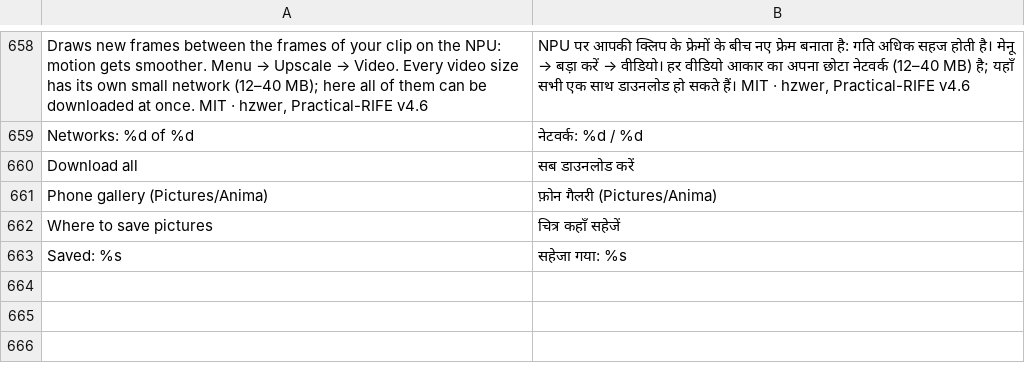
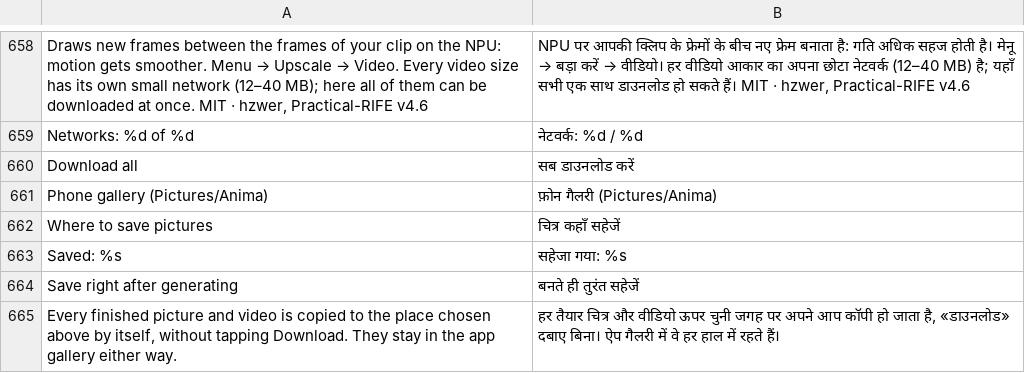
Before and after one commit to ayanoby/hexanima, a TSV file: app/assets/lang/hi.tsv, drawn as a sheet; only a part is shown, gaps mark what is left out; the diff names each change by its address in the sheet, - before the commit and + after, or states it on an @@ line.

Commit message:
Setting: save every finished picture and video automatically (Save right after generating)
- Settings: a switch under "Where to save pictures"; off by default
- Gallery.save copies the new picture / video to the chosen place (phone gallery or folder) right after it is stored; a failed copy never loses the result, and a short "Saved: <place>" message is shown
- Covers every model and the RIFE videos, since they all store their result through Gallery.save
- Translations (11 languages); versionCode 41

```diff
--- a/app/assets/lang/hi.tsv
+++ b/app/assets/lang/hi.tsv
+row 664: Save right after generating | बनते ही तुरंत सहेजें
+row 665: Every finished picture and video is copied to the place chosen above by itself, without tapping Download. They stay in the app gallery either way. | हर तैयार चित्र और वीडियो ऊपर चुनी जगह पर अपने आप कॉपी हो जाता है, «डाउनलोड» दबाए बिना। ऐप गैलरी में वे हर हाल में रहते हैं।
```
Also changed, not shown: app/assets/lang/de.tsv, app/assets/lang/fr.tsv, 23 other files.
